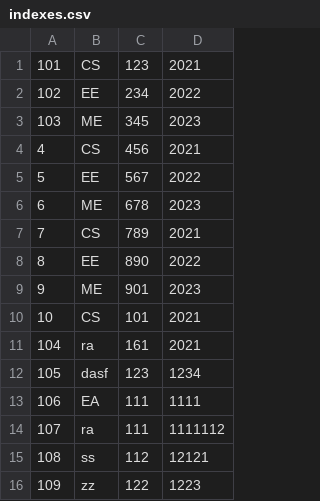
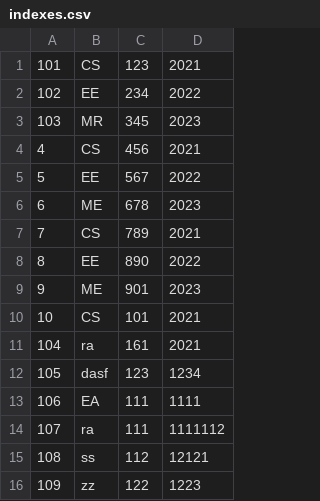
Before and after one commit to FKasavica/oisisi2024, a CSV file: SSluzba/Data/indexes.csv, drawn as a sheet.

```diff
--- a/SSluzba/Data/indexes.csv
+++ b/SSluzba/Data/indexes.csv
@@ -2,3 +2,3 @@
 102,EE,234,2022
-103,ME,345,2023
+103,MR,345,2023
 4,CS,456,2021
```
Also changed, not shown: 3 other files.
